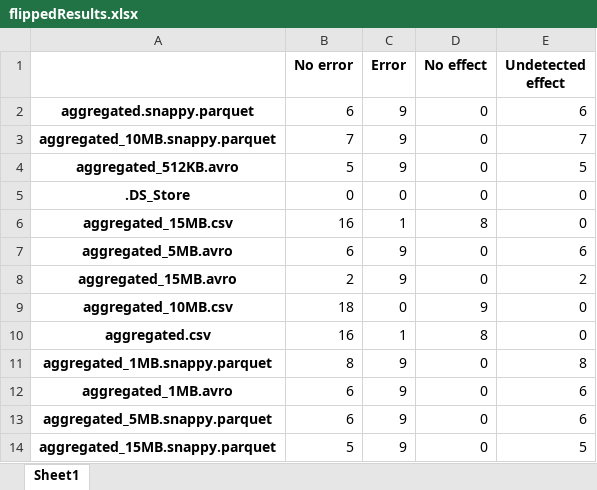
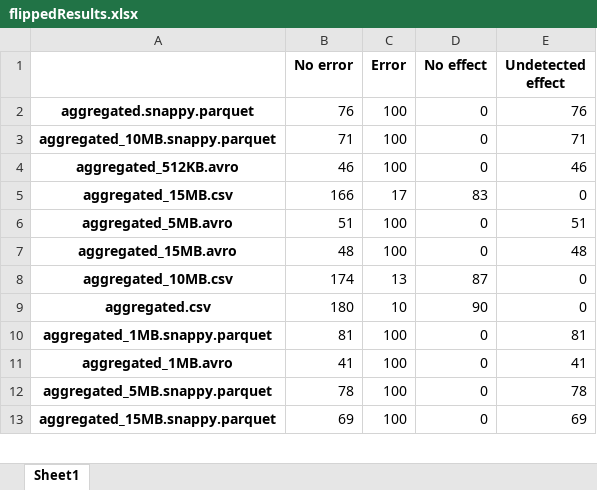
Before and after one commit to emilstahl97/Research-Methodology-and-Scientific-Writing-II2202, an Excel workbook: Benchmark/File-stability/flippedResults.xlsx, sheet Sheet1, drawn as a sheet; only a part is shown; values as stored, in another font and other column widths than the file's, no borders; removed rows and columns are numbered as before the commit, all else as after; the diff covers the shown part only; the diff names each change by its address in the sheet, - before the commit and + after, or states it on an @@ line.

Commit message:
Update flippedResults.xlsx

```diff
--- a/Benchmark/File-stability/flippedResults.xlsx (sheet Sheet1)
+++ b/Benchmark/File-stability/flippedResults.xlsx (sheet Sheet1)
-B2 (No error): 6
+B2 (No error): 76
-C2:C4 (Error): 9
+C2:C4 (Error): 100
-E2 (Undetected effect): 6
+E2 (Undetected effect): 76
-B3 (No error): 7
+B3 (No error): 71
-E3 (Undetected effect): 7
+E3 (Undetected effect): 71
-B4 (No error): 5
+B4 (No error): 46
-E4 (Undetected effect): 5
+E4 (Undetected effect): 46
-row 5: .DS_Store | 0 | 0 | 0 | 0
-B5 (No error): 16
+B5 (No error): 166
-C5 (Error): 1
+C5 (Error): 17
-D5 (No effect): 8
+D5 (No effect): 83
-B6 (No error): 6
+B6 (No error): 51
-C6:C7 (Error): 9
+C6:C7 (Error): 100
-E6 (Undetected effect): 6
+E6 (Undetected effect): 51
-B7 (No error): 2
+B7 (No error): 48
-E7 (Undetected effect): 2
+E7 (Undetected effect): 48
-B8 (No error): 18
+B8 (No error): 174
-C8 (Error): 0
+C8 (Error): 13
-D8 (No effect): 9
+D8 (No effect): 87
-B9 (No error): 16
+B9 (No error): 180
-C9 (Error): 1
+C9 (Error): 10
-D9 (No effect): 8
+D9 (No effect): 90
-B10 (No error): 8
+B10 (No error): 81
-C10:C13 (Error): 9
+C10:C13 (Error): 100
-E10 (Undetected effect): 8
+E10 (Undetected effect): 81
-B11 (No error): 6
+B11 (No error): 41
-E11 (Undetected effect): 6
+E11 (Undetected effect): 41
-B12 (No error): 6
+B12 (No error): 78
-E12 (Undetected effect): 6
+E12 (Undetected effect): 78
-B13 (No error): 5
+B13 (No error): 69
-E13 (Undetected effect): 5
+E13 (Undetected effect): 69
```
Also changed, not shown: 27 edited cells elsewhere in this sheet.
